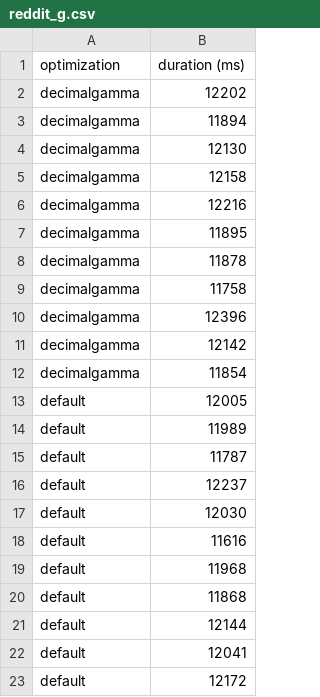
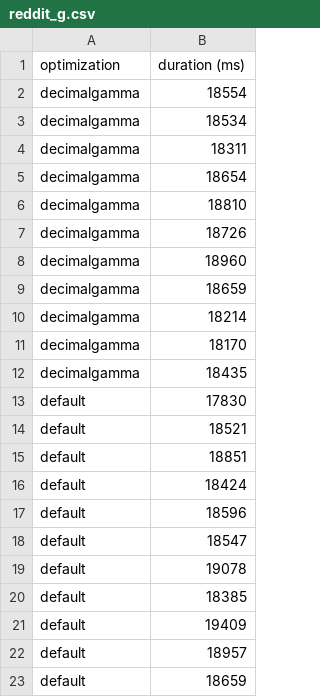
Before and after one commit to elwin/rumble, a CSV file: results/reddit_g.csv, drawn as a sheet.

```diff
--- a/results/reddit_g.csv
+++ b/results/reddit_g.csv
@@ -1,23 +1,23 @@
 optimization,duration (ms)
-decimalgamma,12202
-decimalgamma,11894
-decimalgamma,12130
-decimalgamma,12158
-decimalgamma,12216
-decimalgamma,11895
-decimalgamma,11878
-decimalgamma,11758
-decimalgamma,12396
-decimalgamma,12142
-decimalgamma,11854
-default,12005
-default,11989
-default,11787
-default,12237
-default,12030
-default,11616
-default,11968
-default,11868
-default,12144
-default,12041
-default,12172
+decimalgamma,18554
+decimalgamma,18534
+decimalgamma,18311
+decimalgamma,18654
+decimalgamma,18810
+decimalgamma,18726
+decimalgamma,18960
+decimalgamma,18659
+decimalgamma,18214
+decimalgamma,18170
+decimalgamma,18435
+default,17830
+default,18521
+default,18851
+default,18424
+default,18596
+default,18547
+default,19078
+default,18385
+default,19409
+default,18957
+default,18659
```
Also changed, not shown: results/reddit.csv, results/reddit_o.csv, 21 other files.
